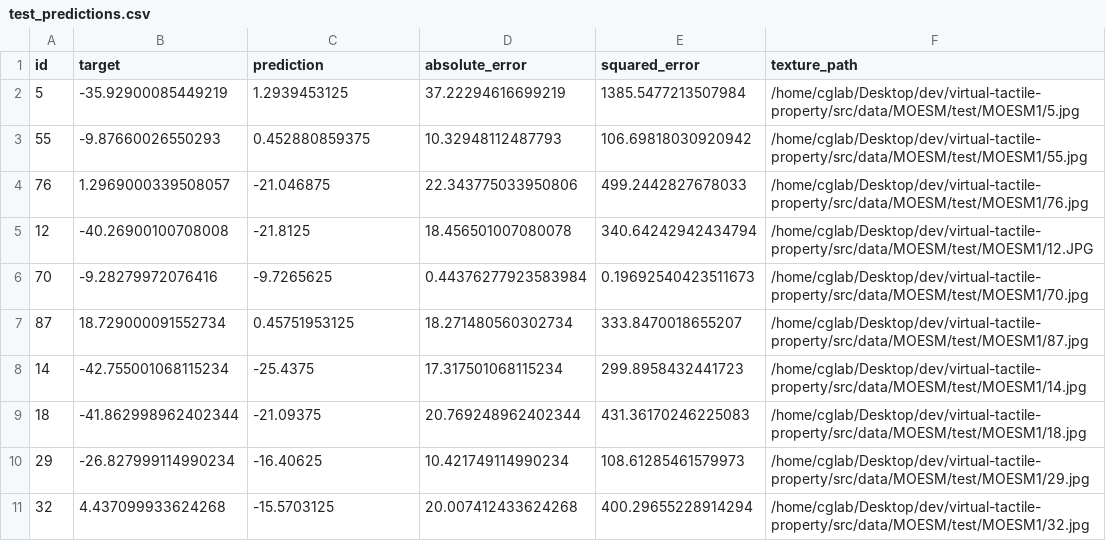
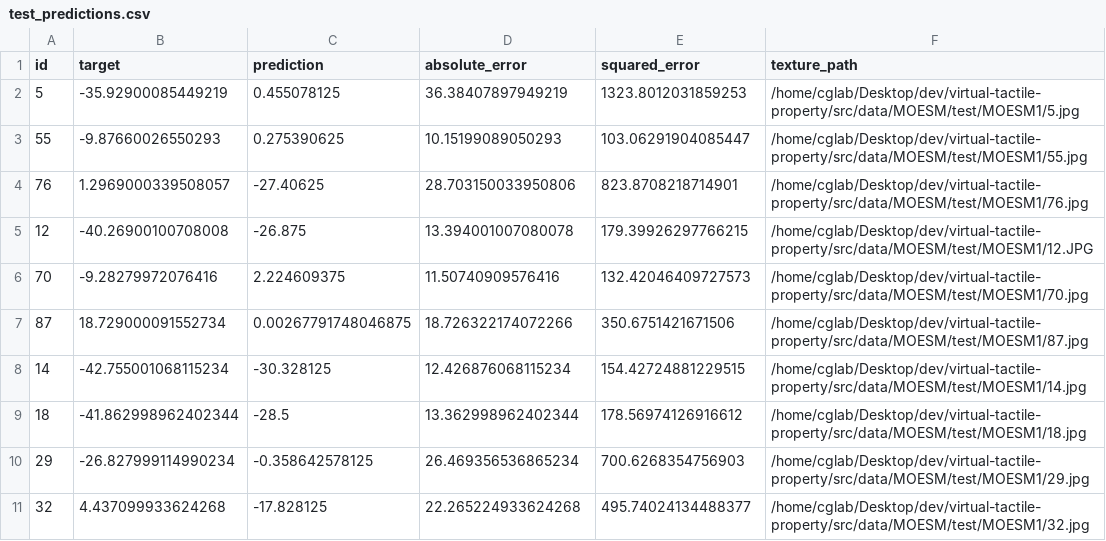
Before and after one commit to swkang99/virtual-tactile-property, a CSV file: src/test_results/height_transformer/test_predictions.csv, drawn as a sheet; only a part is shown; the diff covers the shown part only.

```diff
--- a/src/test_results/height_transformer/test_predictions.csv
+++ b/src/test_results/height_transformer/test_predictions.csv
@@ -1,11 +1,11 @@
 id,target,prediction,absolute_error,squared_error,texture_path
-5,-35.92900085449219,1.2939453125,37.22294616699219,1385.5477213507984,/home/cglab/Desktop/dev/virtual-tactile-property/src/data/MOESM/test/MOESM1/5.jpg
-55,-9.87660026550293,0.452880859375,10.32948112487793,106.69818030920942,/home/cglab/Desktop/dev/virtual-tactile-property/src/data/MOESM/test/MOESM1/55.jpg
-76,1.2969000339508057,-21.046875,22.343775033950806,499.2442827678033,/home/cglab/Desktop/dev/virtual-tactile-property/src/data/MOESM/test/MOESM1/76.jpg
-12,-40.26900100708008,-21.8125,18.456501007080078,340.64242942434794,/home/cglab/Desktop/dev/virtual-tactile-property/src/data/MOESM/test/MOESM1/12.JPG
-70,-9.28279972076416,-9.7265625,0.44376277923583984,0.19692540423511673,/home/cglab/Desktop/dev/virtual-tactile-property/src/data/MOESM/test/MOESM1/70.jpg
-87,18.729000091552734,0.45751953125,18.271480560302734,333.8470018655207,/home/cglab/Desktop/dev/virtual-tactile-property/src/data/MOESM/test/MOESM1/87.jpg
-14,-42.755001068115234,-25.4375,17.317501068115234,299.8958432441723,/home/cglab/Desktop/dev/virtual-tactile-property/src/data/MOESM/test/MOESM1/14.jpg
-18,-41.862998962402344,-21.09375,20.769248962402344,431.36170246225083,/home/cglab/Desktop/dev/virtual-tactile-property/src/data/MOESM/test/MOESM1/18.jpg
-29,-26.827999114990234,-16.40625,10.421749114990234,108.61285461579973,/home/cglab/Desktop/dev/virtual-tactile-property/src/data/MOESM/test/MOESM1/29.jpg
-32,4.437099933624268,-15.5703125,20.007412433624268,400.29655228914294,/home/cglab/Desktop/dev/virtual-tactile-property/src/data/MOESM/test/MOESM1/32.jpg
+5,-35.92900085449219,0.455078125,36.38407897949219,1323.8012031859253,/home/cglab/Desktop/dev/virtual-tactile-property/src/data/MOESM/test/MOESM1/5.jpg
+55,-9.87660026550293,0.275390625,10.15199089050293,103.06291904085447,/home/cglab/Desktop/dev/virtual-tactile-property/src/data/MOESM/test/MOESM1/55.jpg
+76,1.2969000339508057,-27.40625,28.703150033950806,823.8708218714901,/home/cglab/Desktop/dev/virtual-tactile-property/src/data/MOESM/test/MOESM1/76.jpg
+12,-40.26900100708008,-26.875,13.394001007080078,179.39926297766215,/home/cglab/Desktop/dev/virtual-tactile-property/src/data/MOESM/test/MOESM1/12.JPG
+70,-9.28279972076416,2.224609375,11.50740909576416,132.42046409727573,/home/cglab/Desktop/dev/virtual-tactile-property/src/data/MOESM/test/MOESM1/70.jpg
+87,18.729000091552734,0.00267791748046875,18.726322174072266,350.6751421671506,/home/cglab/Desktop/dev/virtual-tactile-property/src/data/MOESM/test/MOESM1/87.jpg
+14,-42.755001068115234,-30.328125,12.426876068115234,154.42724881229515,/home/cglab/Desktop/dev/virtual-tactile-property/src/data/MOESM/test/MOESM1/14.jpg
+18,-41.862998962402344,-28.5,13.362998962402344,178.56974126916612,/home/cglab/Desktop/dev/virtual-tactile-property/src/data/MOESM/test/MOESM1/18.jpg
+29,-26.827999114990234,-0.358642578125,26.469356536865234,700.6268354756903,/home/cglab/Desktop/dev/virtual-tactile-property/src/data/MOESM/test/MOESM1/29.jpg
+32,4.437099933624268,-17.828125,22.265224933624268,495.74024134488377,/home/cglab/Desktop/dev/virtual-tactile-property/src/data/MOESM/test/MOESM1/32.jpg
```
Also changed, not shown: 15 edited cells elsewhere in this file, 5 other files.
